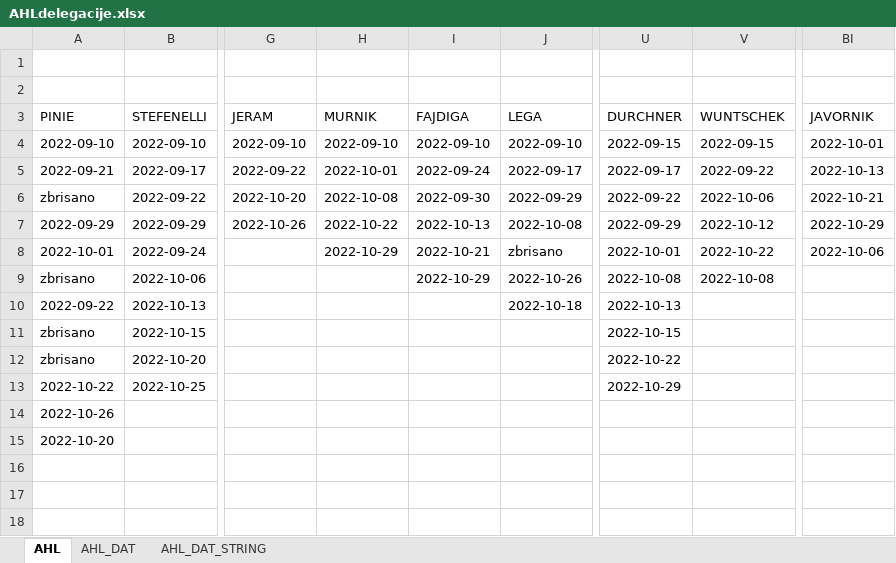
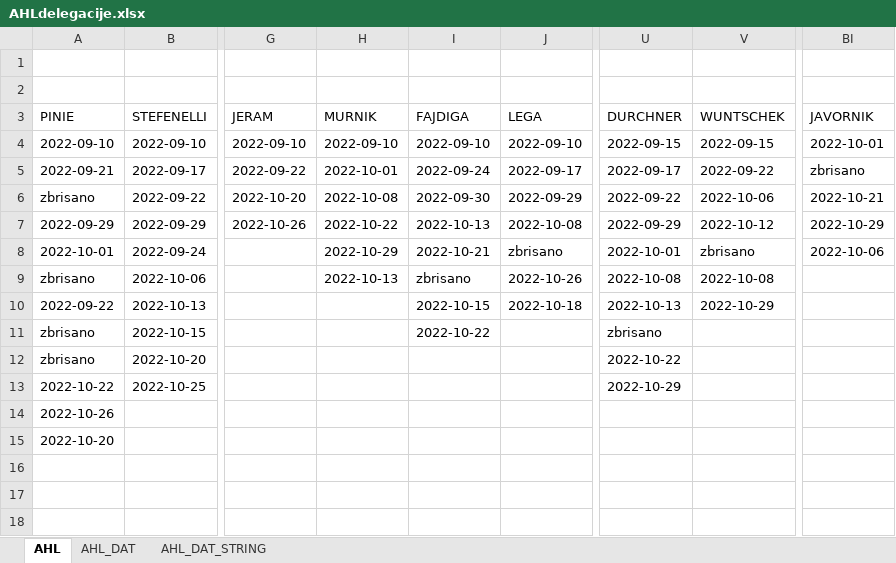
Before and after one commit to snojle23/delegacije, an Excel workbook: data/AHLdelegacije.xlsx, sheet AHL, drawn as a sheet; only a part is shown, gaps mark what is left out; values as stored, in another font and other column widths than the file's, no borders; the diff names each change by its address in the sheet, - before the commit and + after, or states it on an @@ line.

```diff
--- a/data/AHLdelegacije.xlsx (sheet AHL)
+++ b/data/AHLdelegacije.xlsx (sheet AHL)
-BI5 (JAVORNIK): 2022-10-13
+BI5 (JAVORNIK): zbrisano
-V8 (WUNTSCHEK): 2022-10-22
+V8 (WUNTSCHEK): zbrisano
-H9 (MURNIK): (empty)
+H9 (MURNIK): 2022-10-13
-I9 (FAJDIGA): 2022-10-29
+I9 (FAJDIGA): zbrisano
-I10 (FAJDIGA): (empty)
+I10 (FAJDIGA): 2022-10-15
-V10 (WUNTSCHEK): (empty)
+V10 (WUNTSCHEK): 2022-10-29
-I11 (FAJDIGA): (empty)
+I11 (FAJDIGA): 2022-10-22
-U11 (DURCHNER): 2022-10-15
+U11 (DURCHNER): zbrisano
```
Also changed, not shown: sheet AHL_DAT, sheet AHL_DAT_STRING, data/ICEHLdelegacije.xlsx, 8 other files.
